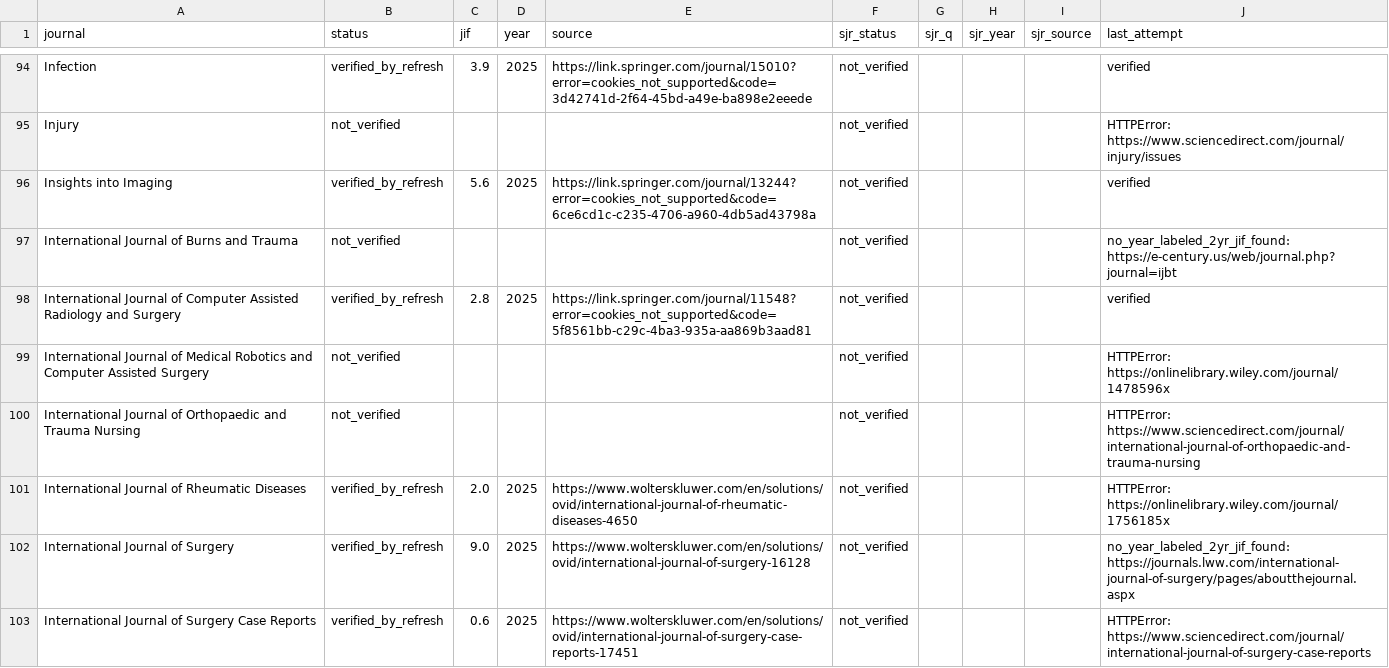
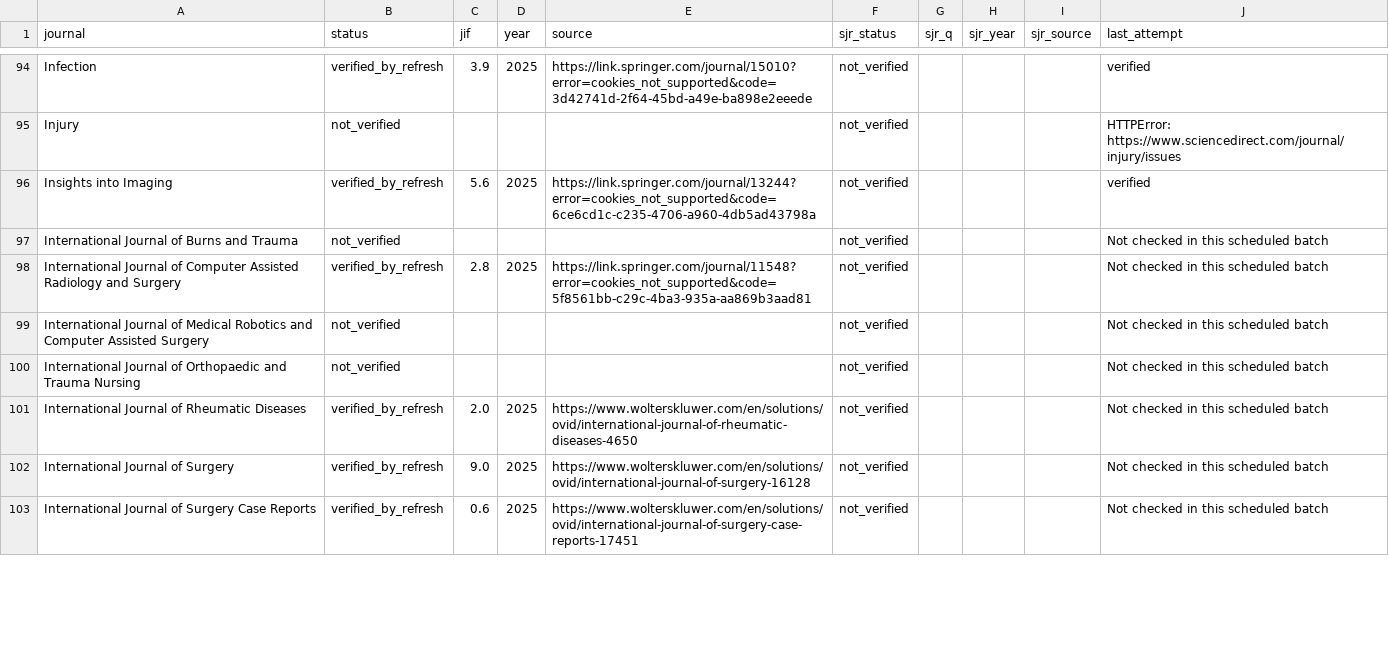
Before and after one commit to vadung1995/orthopaedic-monitor, a CSV file: data/metrics_coverage.csv, drawn as a sheet; only a part is shown, gaps mark what is left out; the diff covers the shown part only.

```diff
--- a/data/metrics_coverage.csv
+++ b/data/metrics_coverage.csv
@@ -96,8 +96,8 @@ Injury,not_verified,,,,not_verified,,,,HTTPError: https://www.sciencedirect.com/
 Insights into Imaging,verified_by_refresh,5.6,2025,https://link.springer.com/journal/13244?error=cookies_not_supported&code=6ce6cd1c-c235-4706-a960-4db5ad43798a,not_verified,,,,verified
-International Journal of Burns and Trauma,not_verified,,,,not_verified,,,,no_year_labeled_2yr_jif_found: https://e-century.us/web/journal.php?journal=ijbt
-International Journal of Computer Assisted Radiology and Surgery,verified_by_refresh,2.8,2025,https://link.springer.com/journal/11548?error=cookies_not_supported&code=5f8561bb-c29c-4ba3-935a-aa869b3aad81,not_verified,,,,verified
-International Journal of Medical Robotics and Computer Assisted Surgery,not_verified,,,,not_verified,,,,HTTPError: https://onlinelibrary.wiley.com/journal/1478596x
-International Journal of Orthopaedic and Trauma Nursing,not_verified,,,,not_verified,,,,HTTPError: https://www.sciencedirect.com/journal/international-journal-of-orthopaedic-and-trauma-nursing
-International Journal of Rheumatic Diseases,verified_by_refresh,2.0,2025,https://www.wolterskluwer.com/en/solutions/ovid/international-journal-of-rheumatic-diseases-4650,not_verified,,,,HTTPError: https://onlinelibrary.wiley.com/journal/1756185x
-International Journal of Surgery,verified_by_refresh,9.0,2025,https://www.wolterskluwer.com/en/solutions/ovid/international-journal-of-surgery-16128,not_verified,,,,no_year_labeled_2yr_jif_found: https://journals.lww.com/international-journal-of-surgery/pages/aboutthejournal.aspx
-International Journal of Surgery Case Reports,verified_by_refresh,0.6,2025,https://www.wolterskluwer.com/en/solutions/ovid/international-journal-of-surgery-case-reports-17451,not_verified,,,,HTTPError: https://www.sciencedirect.com/journal/international-journal-of-surgery-case-reports
+International Journal of Burns and Trauma,not_verified,,,,not_verified,,,,Not checked in this scheduled batch
+International Journal of Computer Assisted Radiology and Surgery,verified_by_refresh,2.8,2025,https://link.springer.com/journal/11548?error=cookies_not_supported&code=5f8561bb-c29c-4ba3-935a-aa869b3aad81,not_verified,,,,Not checked in this scheduled batch
+International Journal of Medical Robotics and Computer Assisted Surgery,not_verified,,,,not_verified,,,,Not checked in this scheduled batch
+International Journal of Orthopaedic and Trauma Nursing,not_verified,,,,not_verified,,,,Not checked in this scheduled batch
+International Journal of Rheumatic Diseases,verified_by_refresh,2.0,2025,https://www.wolterskluwer.com/en/solutions/ovid/international-journal-of-rheumatic-diseases-4650,not_verified,,,,Not checked in this scheduled batch
+International Journal of Surgery,verified_by_refresh,9.0,2025,https://www.wolterskluwer.com/en/solutions/ovid/international-journal-of-surgery-16128,not_verified,,,,Not checked in this scheduled batch
+International Journal of Surgery Case Reports,verified_by_refresh,0.6,2025,https://www.wolterskluwer.com/en/solutions/ovid/international-journal-of-surgery-case-reports-17451,not_verified,,,,Not checked in this scheduled batch
```
Also changed, not shown: 138 edited cells elsewhere in this file, 2 other files.
